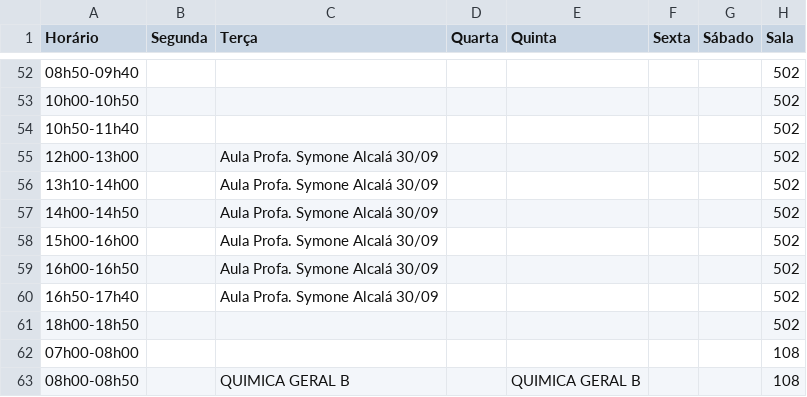
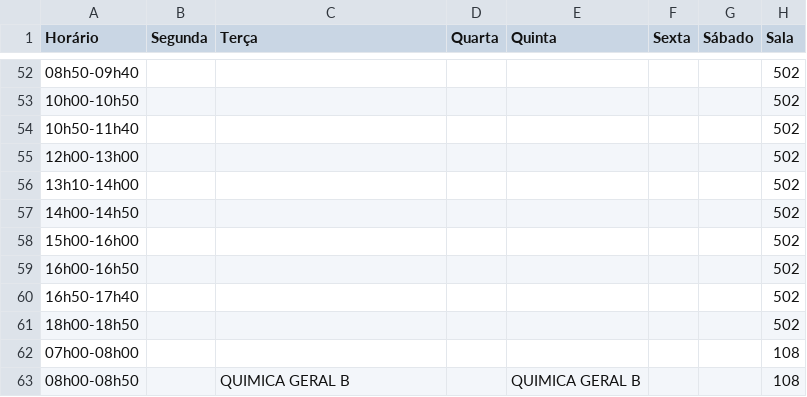
Before and after one commit to ti-fct/horariosFCT, a CSV file: utils/Horarios_Salas_Combinados.csv, drawn as a sheet; only a part is shown, gaps mark what is left out.

Commit message:
Atualizado utils/Horarios_Salas_Combinados.csv via script Python

```diff
--- a/utils/Horarios_Salas_Combinados.csv
+++ b/utils/Horarios_Salas_Combinados.csv
@@ -54,8 +54,8 @@ Horário,Segunda,Terça,Quarta,Quinta,Sexta,Sábado,Sala
 10h50-11h40,,,,,,,502
-12h00-13h00,,Aula Profa. Symone Alcalá 30/09,,,,,502
-13h10-14h00,,Aula Profa. Symone Alcalá 30/09,,,,,502
-14h00-14h50,,Aula Profa. Symone Alcalá 30/09,,,,,502
-15h00-16h00,,Aula Profa. Symone Alcalá 30/09,,,,,502
-16h00-16h50,,Aula Profa. Symone Alcalá 30/09,,,,,502
-16h50-17h40,,Aula Profa. Symone Alcalá 30/09,,,,,502
+12h00-13h00,,,,,,,502
+13h10-14h00,,,,,,,502
+14h00-14h50,,,,,,,502
+15h00-16h00,,,,,,,502
+16h00-16h50,,,,,,,502
+16h50-17h40,,,,,,,502
 18h00-18h50,,,,,,,502
```
